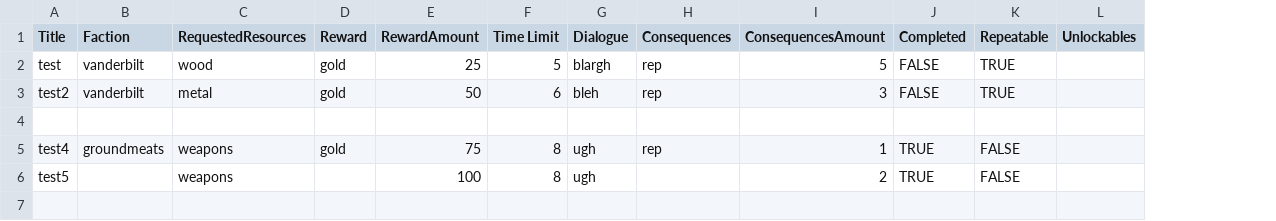
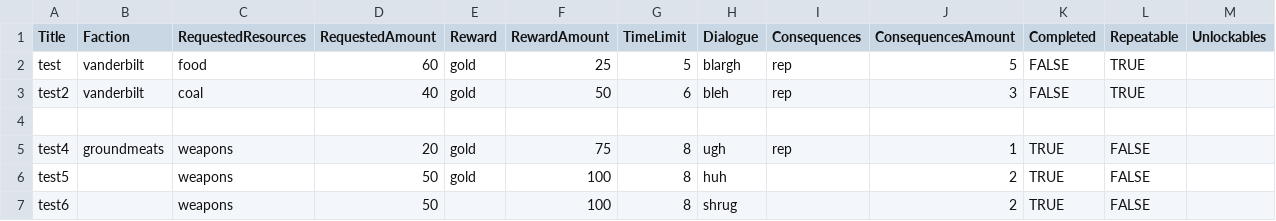
Before and after one commit to ArtemiusMiave1/VANDERBILT, a CSV file: Assets/Resources/CSV/Requests.csv, drawn as a sheet; addresses are those after the commit; the diff names each change by its address in the sheet, - before the commit and + after, or states it on an @@ line.

Commit message:
resources
ChipCargo
LocationData csv
CargoDisplay

```diff
--- a/Assets/Resources/CSV/Requests.csv
+++ b/Assets/Resources/CSV/Requests.csv
+column D (RequestedAmount), rows 2-6: 60 | 40 |  | 20 | 50
-G1: Time Limit
+G1: TimeLimit
-C2 (RequestedResources): wood
+C2 (RequestedResources): food
-C3 (RequestedResources): metal
+C3 (RequestedResources): coal
-E6 (Reward): (empty)
+E6 (Reward): gold
-H6 (Dialogue): ugh
+H6 (Dialogue): huh
+row 7: test6 |  | weapons | 50 |  | 100 | 8 | shrug |  | 2 | TRUE | FALSE
```
Also changed, not shown: 26 other files.
